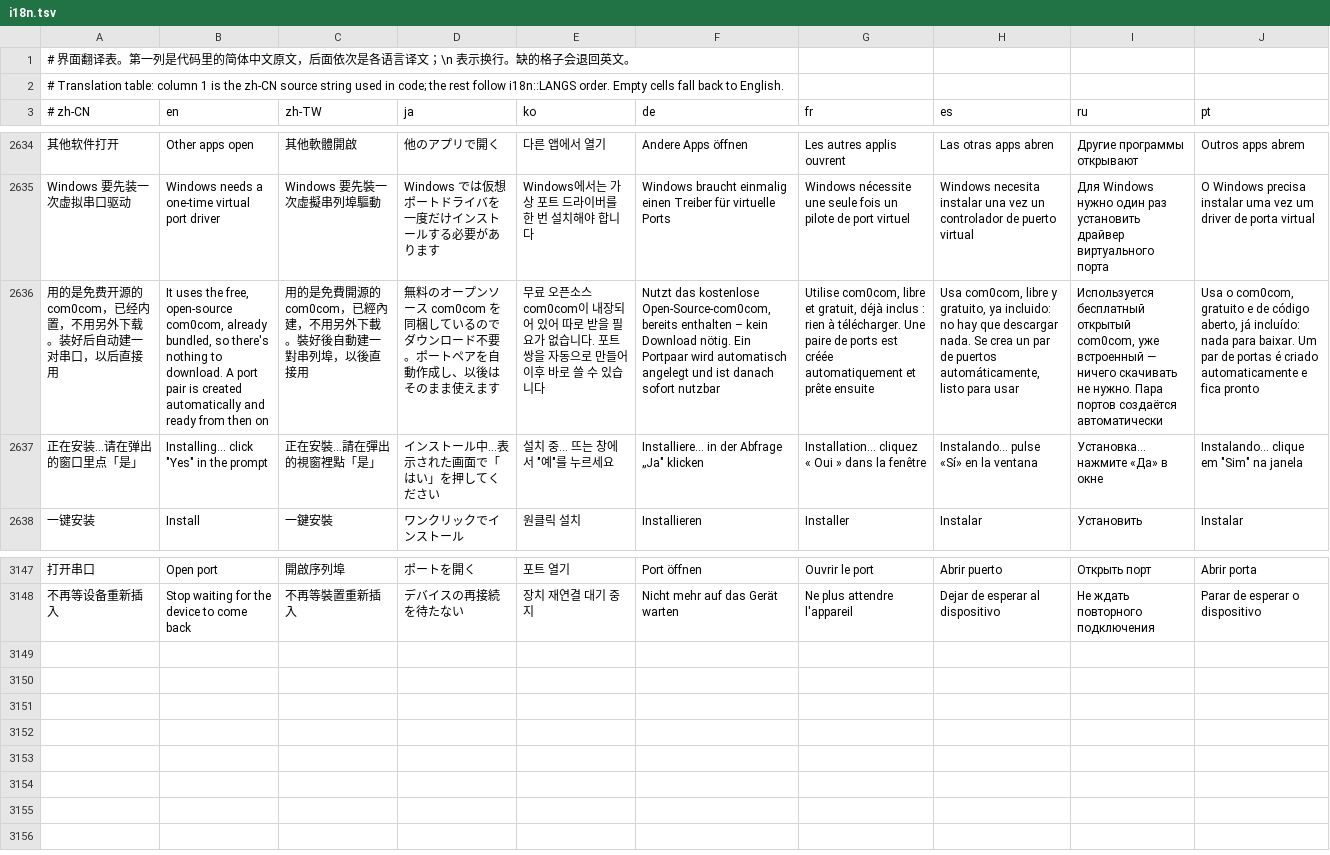
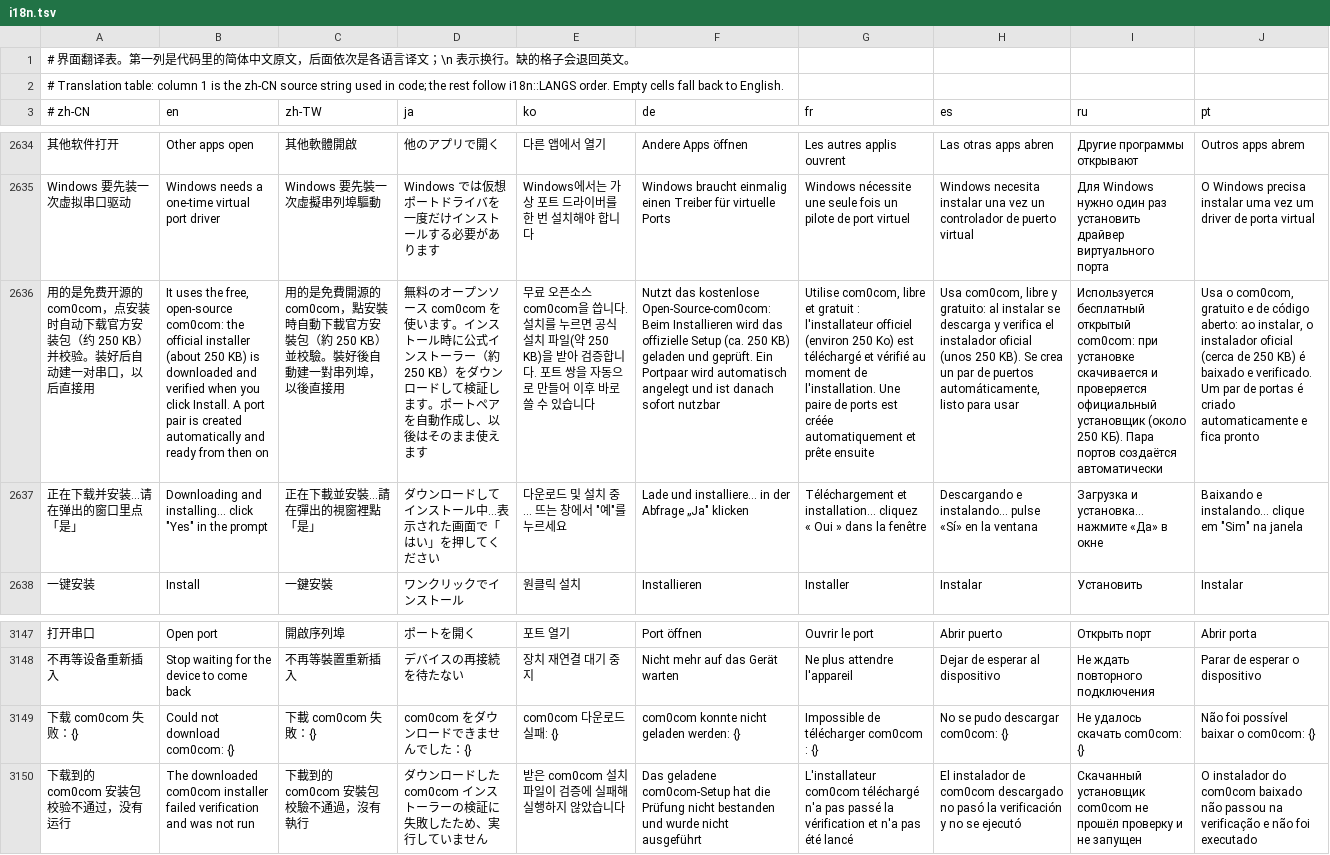
Before and after one commit to zenghi/Qccom, a TSV file: assets/i18n.tsv, drawn as a sheet; only a part is shown, gaps mark what is left out; removed rows and columns are numbered as before the commit, all else as after; the diff names each change by its address in the sheet, - before the commit and + after, or states it on an @@ line.

Commit message:
v1.9.6: prepare for SignPath code signing: download com0com on demand, first-run usage statistics notice, code signing policy, sign the Windows exe in CI

```diff
--- a/assets/i18n.tsv
+++ b/assets/i18n.tsv
-row 2636: 用的是免费开源的 com0com，已经内置，不用另外下载。装好后自动建一对串口，以后直接用 | It uses the free, open-source com0com, already bundled, so there's nothing to download. A port pair is created automatically and ready from then on | 用的是免費開源的 com0com，已經內建，不用另外下載。裝好後自動建一對串列埠，以後直接用 | 無料のオープンソース com0com を同梱しているのでダウンロード不要。ポートペアを自動作成し、以後はそのまま使えます | 무료 오픈소스 com0com이 내장되어 있어 따로 받을 필요가 없습니다. 포트 쌍을 자동으로 만들어 이후 바로 쓸 수 있습니다 | Nutzt das kostenlose Open-Source-com0com, bereits enthalten – kein Download nötig. Ein Portpaar wird automatisch angelegt und ist danach sofort nutzbar | Utilise com0com, libre et gratuit, déjà inclus : rien à télécharger. Une paire de ports est créée automatiquement et prête ensuite | Usa com0com, libre y gratuito, ya incluido: no hay que descargar nada. Se crea un par de puertos automáticamente, listo para usar | Используется бесплатный открытый com0com, уже встроенный — ничего скачивать не нужно. Пара портов создаётся автоматически | Usa o com0com, gratuito e de código aberto, já incluído: nada para baixar. Um par de portas é criado automaticamente e fica pronto
+row 2636: 用的是免费开源的 com0com，点安装时自动下载官方安装包（约 250 KB）并校验。装好后自动建一对串口，以后直接用 | It uses the free, open-source com0com: the official installer (about 250 KB) is downloaded and verified when you click Install. A port pair is created automatically and ready from then on | 用的是免費開源的 com0com，點安裝時自動下載官方安裝包（約 250 KB）並校驗。裝好後自動建一對串列埠，以後直接用 | 無料のオープンソース com0com を使います。インストール時に公式インストーラー（約 250 KB）をダウンロードして検証します。ポートペアを自動作成し、以後はそのまま使えます | 무료 오픈소스 com0com을 씁니다. 설치를 누르면 공식 설치 파일(약 250 KB)을 받아 검증합니다. 포트 쌍을 자동으로 만들어 이후 바로 쓸 수 있습니다 | Nutzt das kostenlose Open-Source-com0com: Beim Installieren wird das offizielle Setup (ca. 250 KB) geladen und geprüft. Ein Portpaar wird automatisch angelegt und ist danach sofort nutzbar | Utilise com0com, libre et gratuit : l'installateur officiel (environ 250 Ko) est téléchargé et vérifié au moment de l'installation. Une paire de ports est créée automatiquement et prête ensuite | Usa com0com, libre y gratuito: al instalar se descarga y verifica el instalador oficial (unos 250 KB). Se crea un par de puertos automáticamente, listo para usar | Используется бесплатный открытый com0com: при установке скачивается и проверяется официальный установщик (около 250 КБ). Пара портов создаётся автоматически | Usa o com0com, gratuito e de código aberto: ao instalar, o instalador oficial (cerca de 250 KB) é baixado e verificado. Um par de portas é criado automaticamente e fica pronto
-A2637 (# zh-CN): 正在安装…请在弹出的窗口里点「是」
+A2637 (# zh-CN): 正在下载并安装…请在弹出的窗口里点「是」
-B2637 (en): Installing… click "Yes" in the prompt
+B2637 (en): Downloading and installing… click "Yes" in the prompt
-C2637 (zh-TW): 正在安裝…請在彈出的視窗裡點「是」
+C2637 (zh-TW): 正在下載並安裝…請在彈出的視窗裡點「是」
-D2637 (ja): インストール中…表示された画面で「はい」を押してください
+D2637 (ja): ダウンロードしてインストール中…表示された画面で「はい」を押してください
-E2637 (ko): 설치 중… 뜨는 창에서 "예"를 누르세요
+E2637 (ko): 다운로드 및 설치 중… 뜨는 창에서 "예"를 누르세요
-F2637 (de): Installiere… in der Abfrage „Ja" klicken
+F2637 (de): Lade und installiere… in der Abfrage „Ja" klicken
-G2637 (fr): Installation… cliquez «…
+G2637 (fr): Téléchargement et installation… cliquez «…
-H2637 (es): Instalando… pulse «Sí» en la ventana
+H2637 (es): Descargando e instalando… pulse «Sí» en la ventana
-I2637 (ru): Установка… нажмите «Да» в окне
+I2637 (ru): Загрузка и установка… нажмите «Да» в окне
-J2637 (pt): Instalando… clique em "Sim" na janela
+J2637 (pt): Baixando e instalando… clique em "Sim" na janela
+row 3149: 下载 com0com 失败：{} | Could not download com0com: {} | 下載 com0com 失敗：{} | com0com をダウンロードできませんでした：{} | com0com 다운로드 실패: {} | com0com konnte nicht geladen werden: {} | Impossible de télécharger com0com : {} | No se pudo descargar com0com: {} | Не удалось скачать com0com: {} | Não foi possível baixar o com0com: {}
+row 3150: 下载到的 com0com 安装包校验不通过，没有运行 | The downloaded com0com installer failed verification and was not run | 下載到的 com0com 安裝包校驗不通過，沒有執行 | ダウンロードした com0com インストーラーの検証に失敗したため、実行していません | 받은 com0com 설치 파일이 검증에 실패해 실행하지 않았습니다 | Das geladene com0com-Setup hat die Prüfung nicht bestanden und wurde nicht ausgeführt | L'installateur com0com téléchargé n'a pas passé la vérification et n'a pas été lancé | El instalador de com0com descargado no pasó la verificación y no se ejecutó | Скачанный установщик com0com не прошёл проверку и не запущен | O instalador do com0com baixado não passou na verificação e não foi executado
```
Also changed, not shown: 15 other files.
